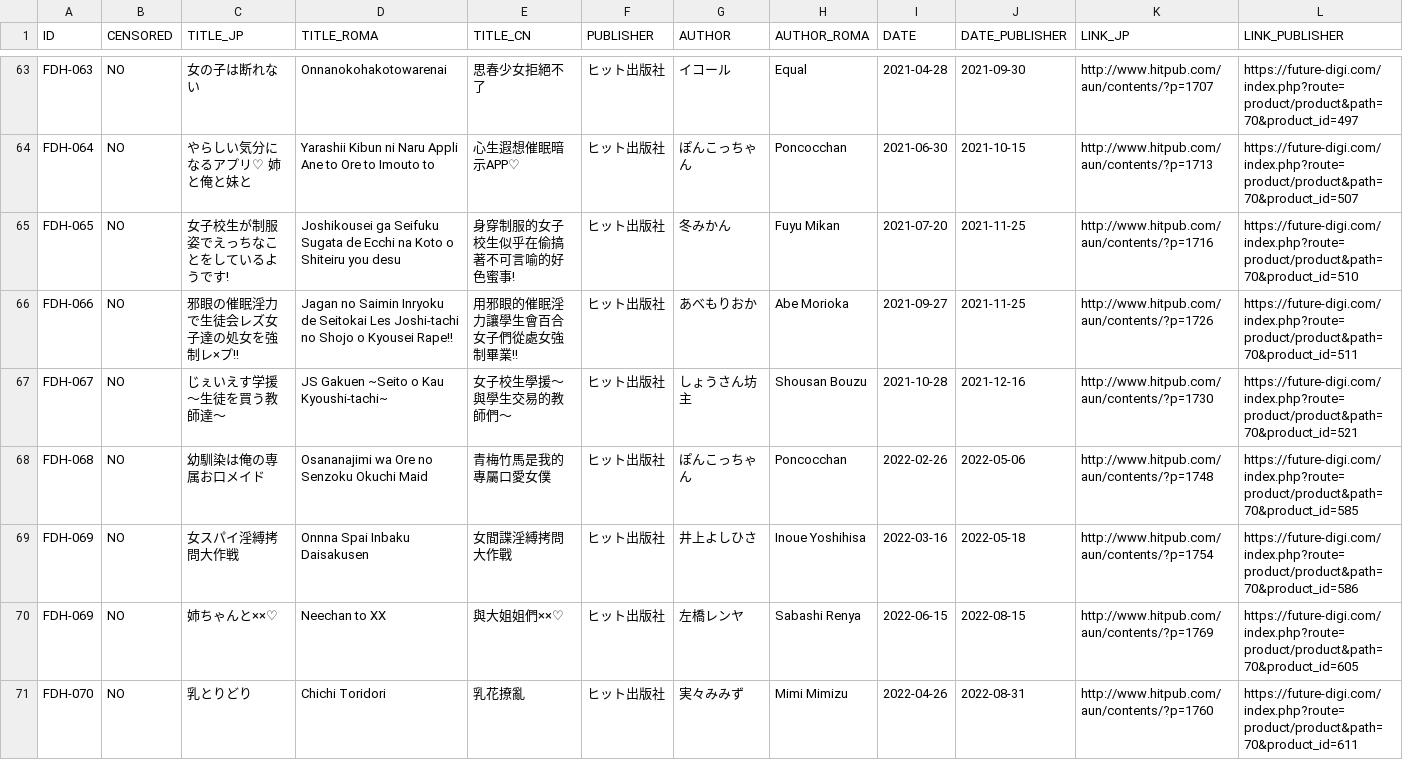
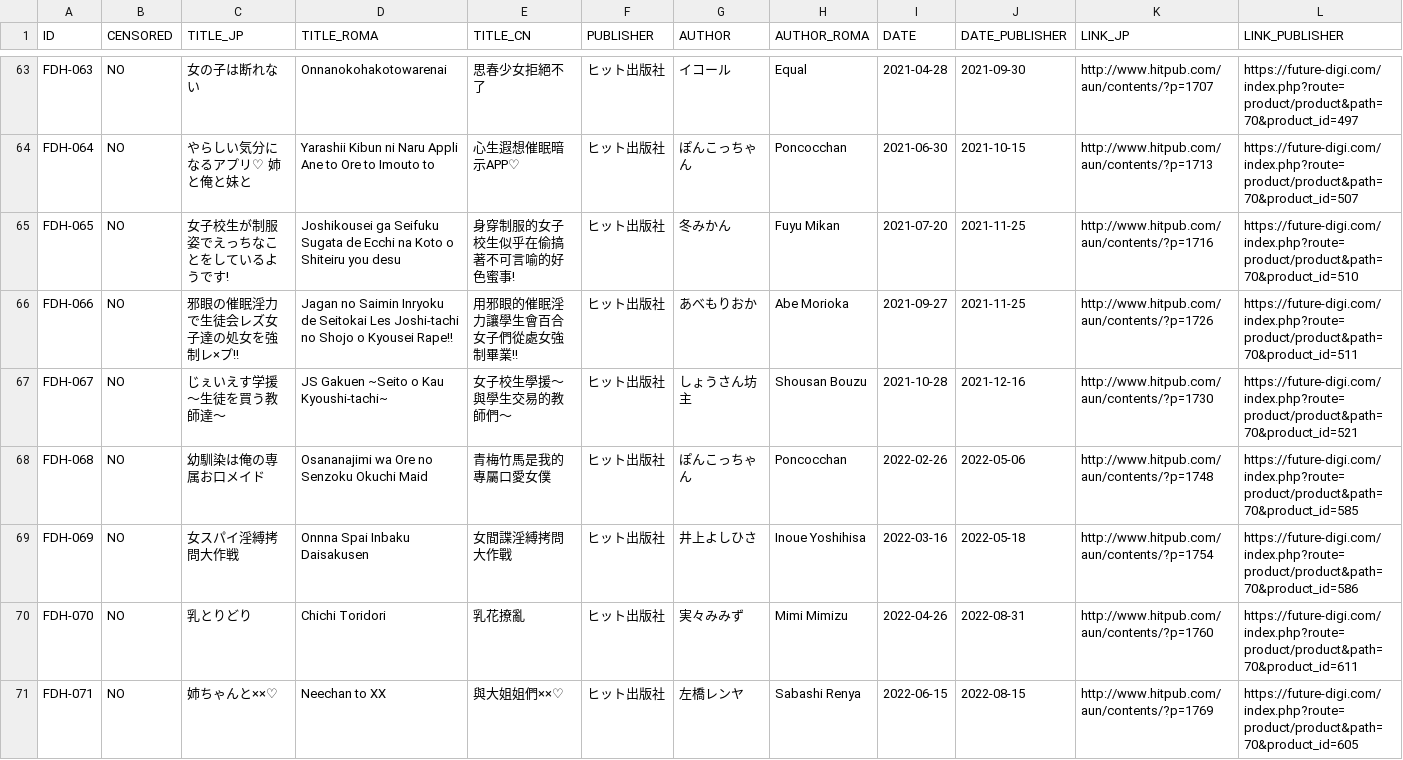
Before and after one commit to K4W1H0R53/tankoubon, a CSV file: tw/fd/fd_hit.csv, drawn as a sheet; only a part is shown, gaps mark what is left out; removed rows and columns are numbered as before the commit, all else as after; rows hold the shown columns only; the diff names each change by its address in the sheet, - before the commit and + after, or states it on an @@ line.

```diff
--- a/tw/fd/fd_hit.csv
+++ b/tw/fd/fd_hit.csv
-row 70: FDH-069 | NO | 姉ちゃんと××♡ | Neechan to XX | 與大姐姐們××♡ | ヒット出版社 | 左橋レンヤ | Sabashi Renya | 2022-06-15 | 2022-08-15 | http://www.hitpub.com/aun/contents/?p=1769 | https://future-digi.com/index.php?route=product/product&path=70&product_id=605
+row 71: FDH-071 | NO | 姉ちゃんと××♡ | Neechan to XX | 與大姐姐們××♡ | ヒット出版社 | 左橋レンヤ | Sabashi Renya | 2022-06-15 | 2022-08-15 | http://www.hitpub.com/aun/contents/?p=1769 | https://future-digi.com/index.php?route=product/product&path=70&product_id=605
```
Also changed, not shown: tw/fd/fd_aka.csv, tw/fd/fd_got.csv.
